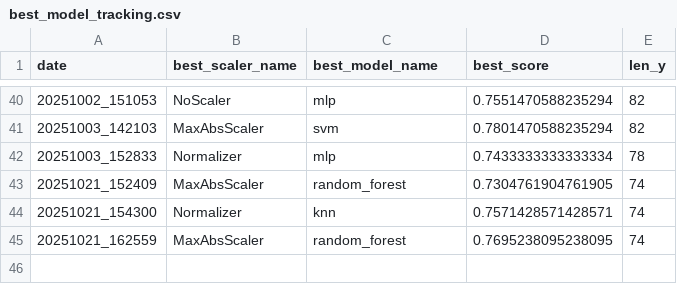
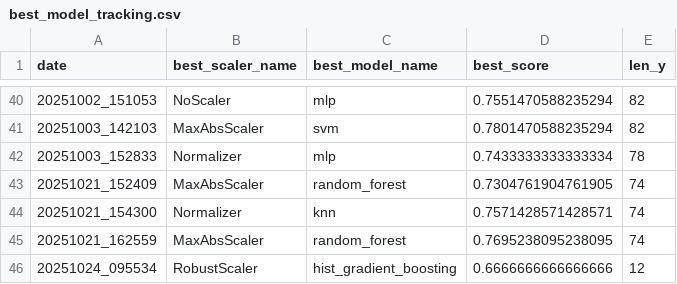
Before and after one commit to arthurskowronek/WormAnalysis, a CSV file: models/best_model_tracking.csv, drawn as a sheet; only a part is shown, gaps mark what is left out.

```diff
--- a/models/best_model_tracking.csv
+++ b/models/best_model_tracking.csv
@@ -45 +45,2 @@ date,best_scaler_name,best_model_name,best_score,len_y
 20251021_162559,MaxAbsScaler,random_forest,0.7695238095238095,74
+20251024_095534,RobustScaler,hist_gradient_boosting,0.6666666666666666,12
```
Also changed, not shown: ressources/worm_positions.csv, 25 other files.
